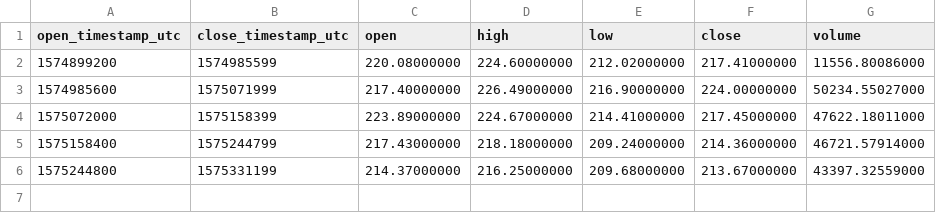
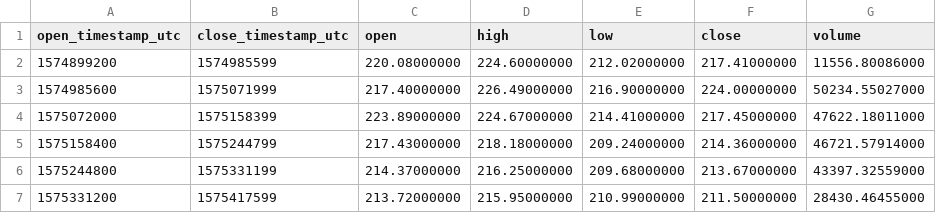
Before and after one commit to cryptobigbro/binance-BCHUSDT, a CSV file: binance-BCHUSDT-1d.csv, drawn as a sheet.

```diff
--- a/binance-BCHUSDT-1d.csv
+++ b/binance-BCHUSDT-1d.csv
@@ -6 +6,2 @@ open_timestamp_utc,close_timestamp_utc,open,high,low,close,volume
 1575244800,1575331199,214.37000000,216.25000000,209.68000000,213.67000000,43397.32559000
+1575331200,1575417599,213.72000000,215.95000000,210.99000000,211.50000000,28430.46455000
```
Also changed, not shown: binance-BCHUSDT-1h.csv, 1 other file.
